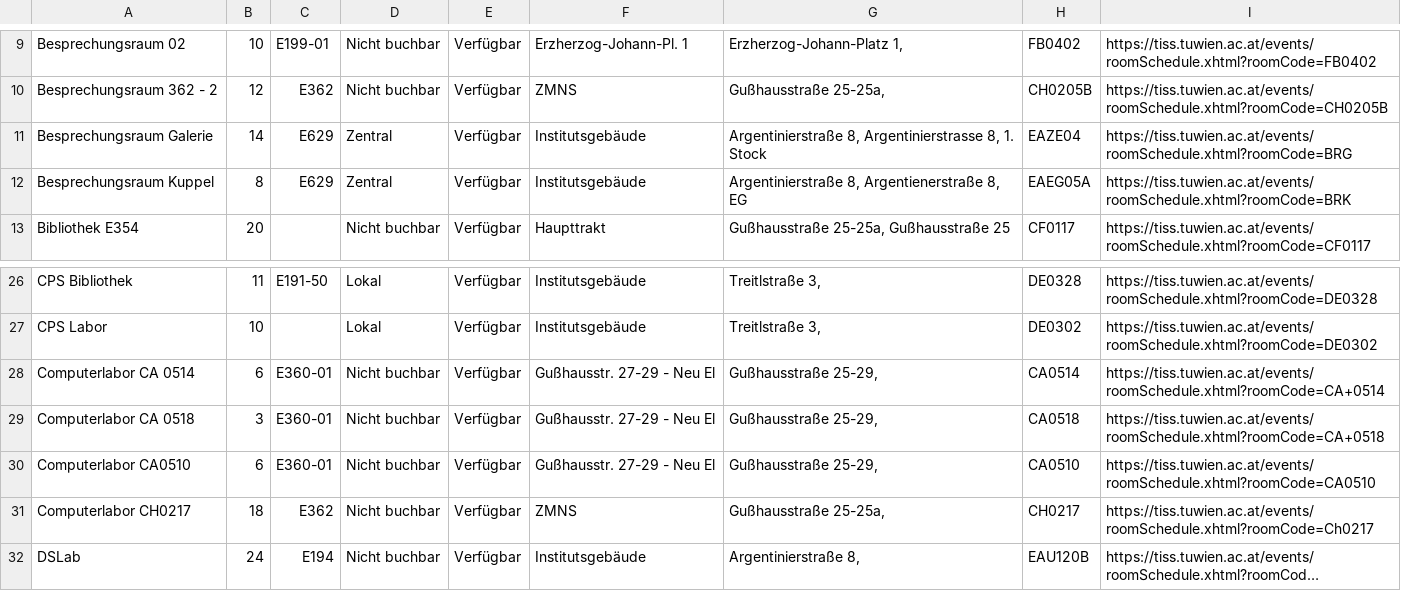
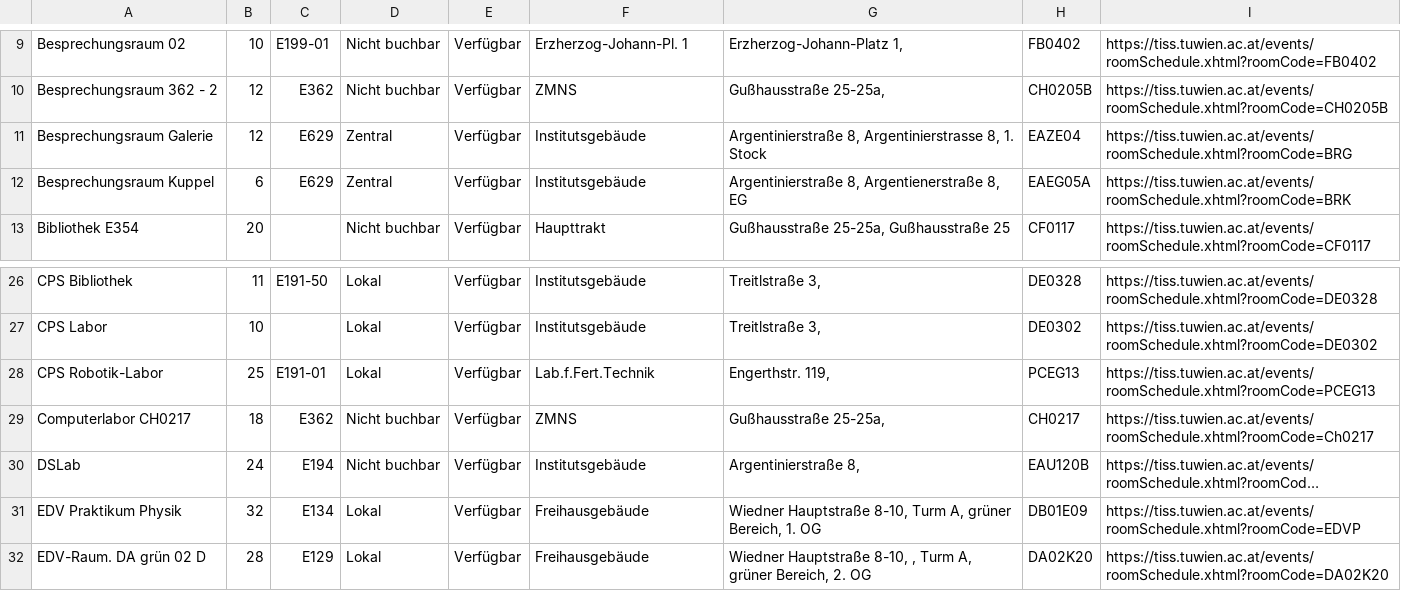
Before and after one commit to flofriday/better-tiss-calendar, a CSV file: app/resources/rooms.csv, drawn as a sheet; only a part is shown, gaps mark what is left out; the shorter side is filled out with more unchanged rows; long unchanged cells end in ….

Commit message:
Update rooms

```diff
--- a/app/resources/rooms.csv
+++ b/app/resources/rooms.csv
@@ -10,4 +10,4 @@ Besprechungsraum 02,10,E199-01,Nicht buchbar,Verfügbar,Erzherzog-Johann-Pl. 1,"
 Besprechungsraum 362 - 2,12,E362,Nicht buchbar,Verfügbar,ZMNS,"Gußhausstraße 25-25a,",CH0205B,https://tiss.tuwien.ac.at/events/roomSchedule.xhtml?roomCode=CH0205B
-Besprechungsraum Galerie,14,E629,Zentral,Verfügbar,Institutsgebäude,"Argentinierstraße 8, Argentinierstrasse 8, 1. Stock",EAZE04,https://tiss.tuwien.ac.at/events/roomSchedule.xhtml?roomCode=BRG
-Besprechungsraum Kuppel,8,E629,Zentral,Verfügbar,Institutsgebäude,"Argentinierstraße 8, Argentienerstraße 8, EG",EAEG05A,https://tiss.tuwien.ac.at/events/roomSchedule.xhtml?roomCode=BRK
+Besprechungsraum Galerie,12,E629,Zentral,Verfügbar,Institutsgebäude,"Argentinierstraße 8, Argentinierstrasse 8, 1. Stock",EAZE04,https://tiss.tuwien.ac.at/events/roomSchedule.xhtml?roomCode=BRG
+Besprechungsraum Kuppel,6,E629,Zentral,Verfügbar,Institutsgebäude,"Argentinierstraße 8, Argentienerstraße 8, EG",EAEG05A,https://tiss.tuwien.ac.at/events/roomSchedule.xhtml?roomCode=BRK
 Bibliothek E354,20,,Nicht buchbar,Verfügbar,Haupttrakt,"Gußhausstraße 25-25a, Gußhausstraße 25",CF0117,https://tiss.tuwien.ac.at/events/roomSchedule.xhtml?roomCode=CF0117
@@ -27,5 +27,3 @@ CPS Bibliothek,11,E191-50,Lokal,Verfügbar,Institutsgebäude,"Treitlstraße 3,",
 CPS Labor,10,,Lokal,Verfügbar,Institutsgebäude,"Treitlstraße 3,",DE0302,https://tiss.tuwien.ac.at/events/roomSchedule.xhtml?roomCode=DE0302
-Computerlabor CA 0514,6,E360-01,Nicht buchbar,Verfügbar,Gußhausstr. 27-29 - Neu El,"Gußhausstraße 25-29,",CA0514,https://tiss.tuwien.ac.at/events/roomSchedule.xhtml?roomCode=CA+0514
-Computerlabor CA 0518,3,E360-01,Nicht buchbar,Verfügbar,Gußhausstr. 27-29 - Neu El,"Gußhausstraße 25-29,",CA0518,https://tiss.tuwien.ac.at/events/roomSchedule.xhtml?roomCode=CA+0518
-Computerlabor CA0510,6,E360-01,Nicht buchbar,Verfügbar,Gußhausstr. 27-29 - Neu El,"Gußhausstraße 25-29,",CA0510,https://tiss.tuwien.ac.at/events/roomSchedule.xhtml?roomCode=CA0510
+CPS Robotik-Labor,25,E191-01,Lokal,Verfügbar,Lab.f.Fert.Technik,"Engerthstr. 119,",PCEG13,https://tiss.tuwien.ac.at/events/roomSchedule.xhtml?roomCode=PCEG13
 Computerlabor CH0217,18,E362,Nicht buchbar,Verfügbar,ZMNS,"Gußhausstraße 25-25a,",CH0217,https://tiss.tuwien.ac.at/events/roomSchedule.xhtml?roomCode=Ch0217
```
